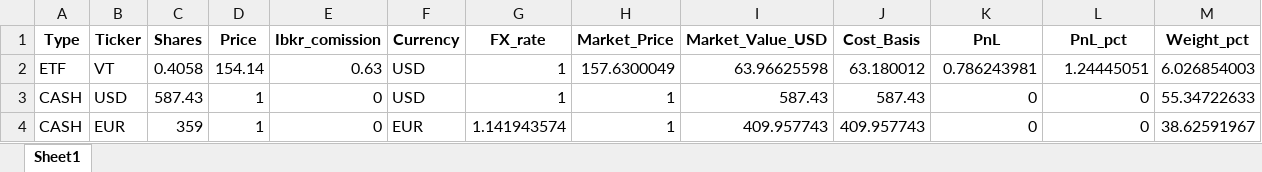
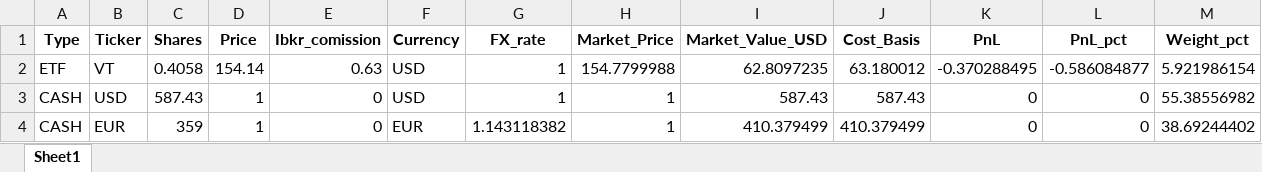
Before and after one commit to yevhen1231/ibkr-dashboard, an Excel workbook: Data/df.xlsx, sheet Sheet1, drawn as a sheet; values as stored, in another font and other column widths than the file's, no borders; the diff names each change by its address in the sheet, - before the commit and + after, or states it on an @@ line.

```diff
--- a/Data/df.xlsx (sheet Sheet1)
+++ b/Data/df.xlsx (sheet Sheet1)
-H2 (Market_Price): 157.6300049
+H2 (Market_Price): 154.7799988
-I2 (Market_Value_USD): 63.96625598
+I2 (Market_Value_USD): 62.8097235
-K2 (PnL): 0.786243981
+K2 (PnL): -0.370288495
-L2 (PnL_pct): 1.24445051
+L2 (PnL_pct): -0.586084877
-M2 (Weight_pct): 6.026854003
+M2 (Weight_pct): 5.921986154
-M3 (Weight_pct): 55.34722633
+M3 (Weight_pct): 55.38556982
-G4 (FX_rate): 1.141943574
+G4 (FX_rate): 1.143118382
-I4 (Market_Value_USD): 409.957743
+I4 (Market_Value_USD): 410.379499
-J4 (Cost_Basis): 409.957743
+J4 (Cost_Basis): 410.379499
-M4 (Weight_pct): 38.62591967
+M4 (Weight_pct): 38.69244402
```
Also changed, not shown: Data/iau.xlsx, Data/sgov.xlsx, 2 other files.
